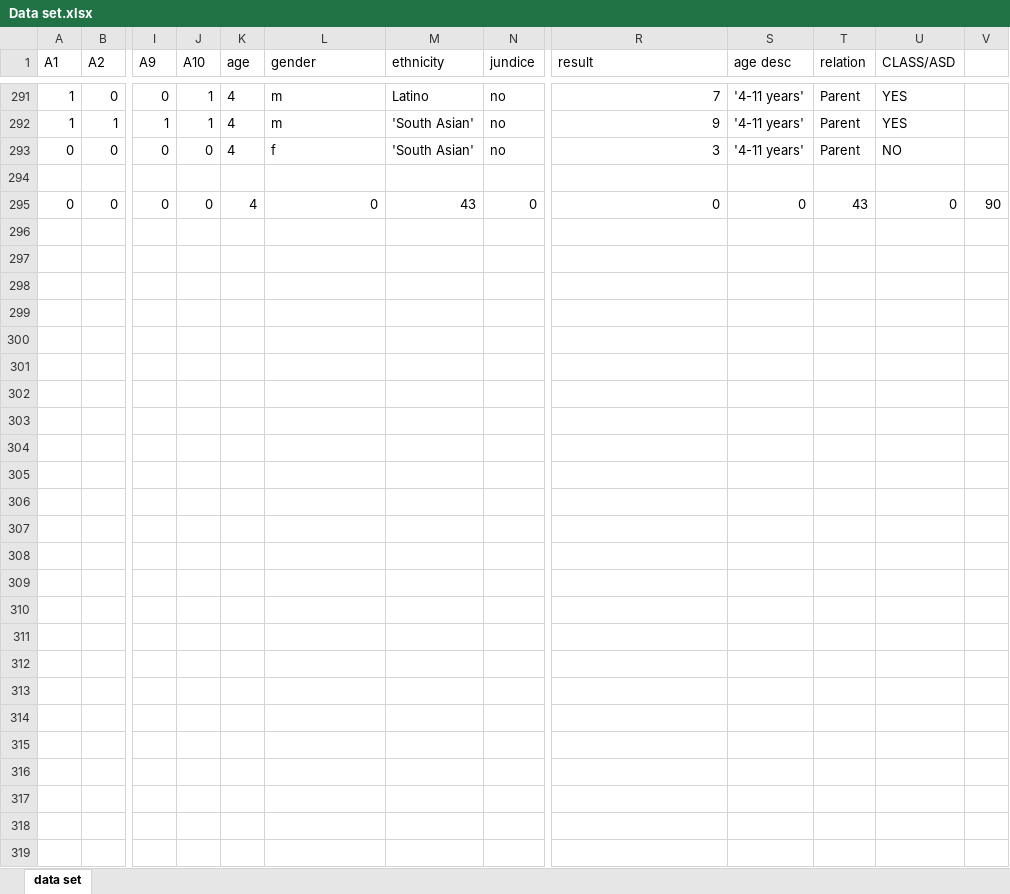
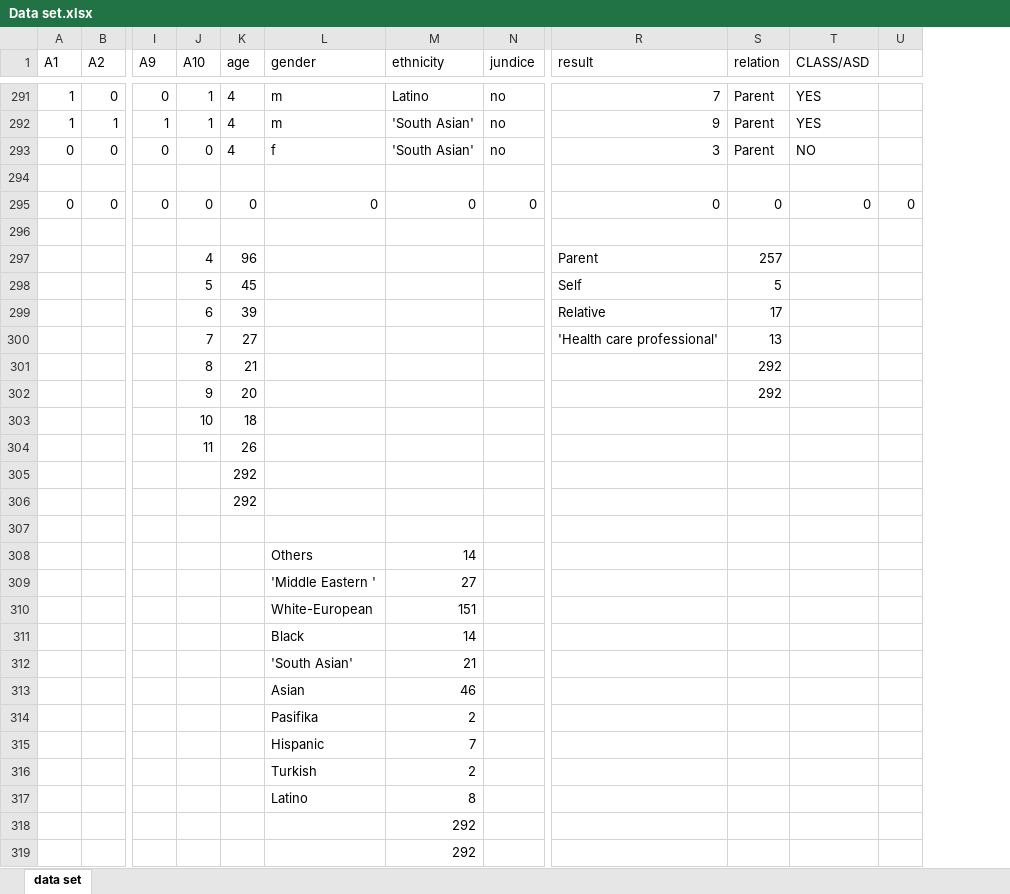
Before and after one commit to dongkittiphon/DM_NeuralNetwork, an Excel workbook: Data set.xlsx, sheet data set, drawn as a sheet; only a part is shown, gaps mark what is left out; values as stored, in another font and other column widths than the file's, no borders; conditional formats and table styles not drawn; removed rows and columns are numbered as before the commit, all else as after; rows hold the shown columns only; the diff covers the shown part only; the diff names each change by its address in the sheet, - before the commit and + after, or states it on an @@ line.

Commit message:
preProceessing 50%

```diff
--- a/Data set.xlsx (sheet data set)
+++ b/Data set.xlsx (sheet data set)
-column S (age desc), rows 291-295: '4-11 years' | '4-11 years' | '4-11 years' |  | 0
-column V, row 295: 90
+column U, row 295: 0
-K295 (age): 4
+K295 (age): 0
-M295 (ethnicity): 43
+M295 (ethnicity): 0
-S295 (relation): 43
+S295 (relation): 0
+row 296: (empty)
+row 297:  |  |  | 4 | 96 |  |  |  | Parent | 257
+row 298:  |  |  | 5 | 45 |  |  |  | Self | 5
+row 299:  |  |  | 6 | 39 |  |  |  | Relative | 17
+row 300:  |  |  | 7 | 27 |  |  |  | 'Health care professional' | 13
+row 301:  |  |  | 8 | 21 |  |  |  |  | 292
+row 302:  |  |  | 9 | 20 |  |  |  |  | 292
+row 303:  |  |  | 10 | 18
+row 304:  |  |  | 11 | 26
+row 305:  |  |  |  | 292
+row 306:  |  |  |  | 292
+row 307: (empty)
+row 308:  |  |  |  |  | Others | 14
+row 309:  |  |  |  |  | 'Middle Eastern ' | 27
+row 310:  |  |  |  |  | White-European | 151
+row 311:  |  |  |  |  | Black | 14
+row 312:  |  |  |  |  | 'South Asian' | 21
+row 313:  |  |  |  |  | Asian | 46
+row 314:  |  |  |  |  | Pasifika | 2
+row 315:  |  |  |  |  | Hispanic | 7
+row 316:  |  |  |  |  | Turkish | 2
+row 317:  |  |  |  |  | Latino | 8
+row 318:  |  |  |  |  |  | 292
+row 319:  |  |  |  |  |  | 292
```
Also changed, not shown: 90 edited cells elsewhere in this sheet.
